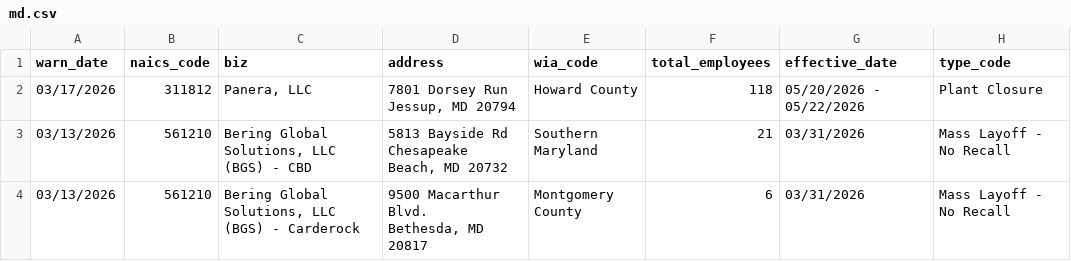
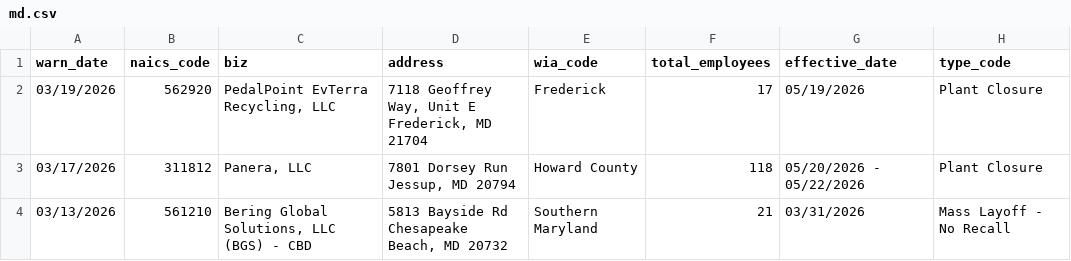
Before and after one commit to MohitPanpaliya/New-Repo, a CSV file: data/md.csv, drawn as a sheet; only a part is shown; the shorter side is filled out with more unchanged rows.

```diff
--- a/data/md.csv
+++ b/data/md.csv
@@ -1,2 +1,4 @@
 warn_date,naics_code,biz,address,wia_code,total_employees,effective_date,type_code
+03/19/2026,562920,"PedalPoint EvTerra Recycling, LLC","7118 Geoffrey Way, Unit E
+Frederick, MD 21704",Frederick,17,05/19/2026,Plant Closure
 03/17/2026,311812,"Panera, LLC","7801 Dorsey Run
```
